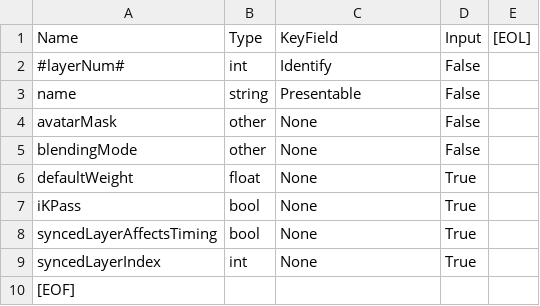
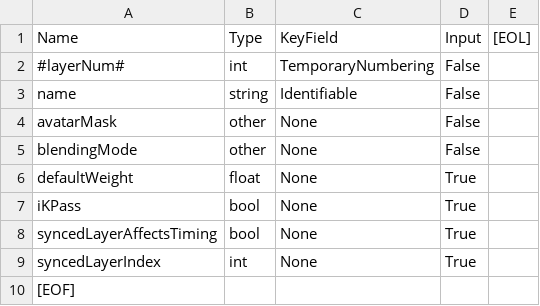
Before and after one commit to muzudho/KifuwarabeFighter2, a CSV file: KifuwarabeFighter2/_log_(AniCon@Char3)layers_def.csv, drawn as a sheet.

```diff
--- a/KifuwarabeFighter2/_log_(AniCon@Char3)layers_def.csv
+++ b/KifuwarabeFighter2/_log_(AniCon@Char3)layers_def.csv
@@ -1,4 +1,4 @@
 Name,Type,KeyField,Input,[EOL],
-#layerNum#,int,Identify,False,
-name,string,Presentable,False,
+#layerNum#,int,TemporaryNumbering,False,
+name,string,Identifiable,False,
 avatarMask,other,None,False,
```
Also changed, not shown: KifuwarabeFighter2/_log_(AniCon@Char3)conditions_def.csv, KifuwarabeFighter2/_log_(AniCon@Char3)positions_def.csv, 19 other files.
